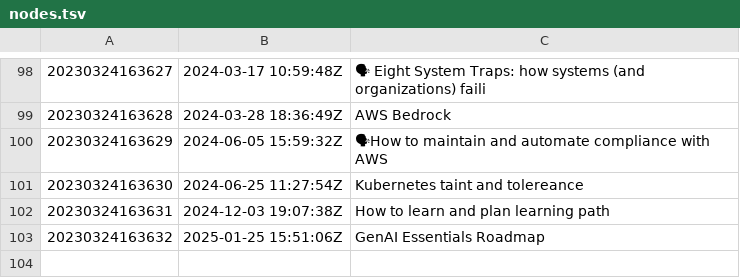
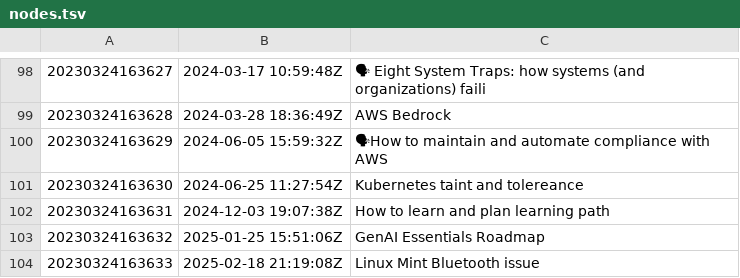
Before and after one commit to AugustasV/zet, a TSV file: dex/nodes.tsv, drawn as a sheet; only a part is shown, gaps mark what is left out.

Commit message:
Linux Mint Bluetooth issue

```diff
--- a/dex/nodes.tsv
+++ b/dex/nodes.tsv
@@ -103 +103,2 @@
 20230324163632	2025-01-25 15:51:06Z	GenAI Essentials Roadmap
+20230324163633	2025-02-18 21:19:08Z	Linux Mint Bluetooth issue
```
Also changed, not shown: 3 other files.
